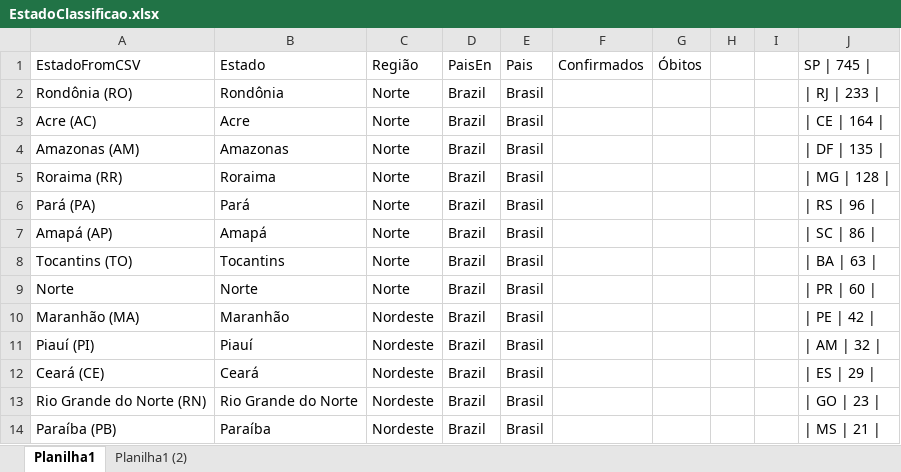
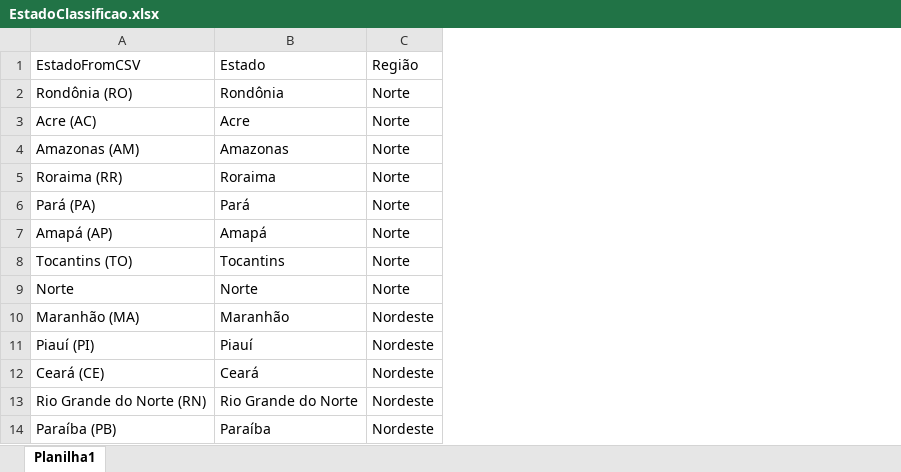
Before and after one commit to augustocalandrino/Covid-Para, an Excel workbook: EstadoClassificao.xlsx, sheet Planilha1, drawn as a sheet; only a part is shown; values as stored, in another font and other column widths than the file's, no borders; table styles not drawn; the diff names each change by its address in the sheet, - before the commit and + after, or states it on an @@ line.

```diff
--- a/EstadoClassificao.xlsx (sheet Planilha1)
+++ b/EstadoClassificao.xlsx (sheet Planilha1)
-sheet tab: Planilha1 (2)
-column D, rows 1-14: PaisEn | Brazil | Brazil | Brazil | Brazil | Brazil | Brazil | Brazil | Brazil | Brazil | Brazil | Brazil | Brazil | Brazil
-column E, rows 1-14: Pais | Brasil | Brasil | Brasil | Brasil | Brasil | Brasil | Brasil | Brasil | Brasil | Brasil | Brasil | Brasil | Brasil
-column F, row 1: Confirmados
-column G, row 1: Óbitos
-column H, empty
-column I, empty
-column J, rows 1-14: SP | 745 | | | RJ | 233 | | | CE | 164 | | | DF | 135 | | | MG | 128 | | | RS | 96 | | | SC | 86 | | | BA | 63 | | | PR | 60 | | | PE | 42 | | | AM | 32 | | | ES | 29 | | | GO | 23 | | | MS | 21 |
```
